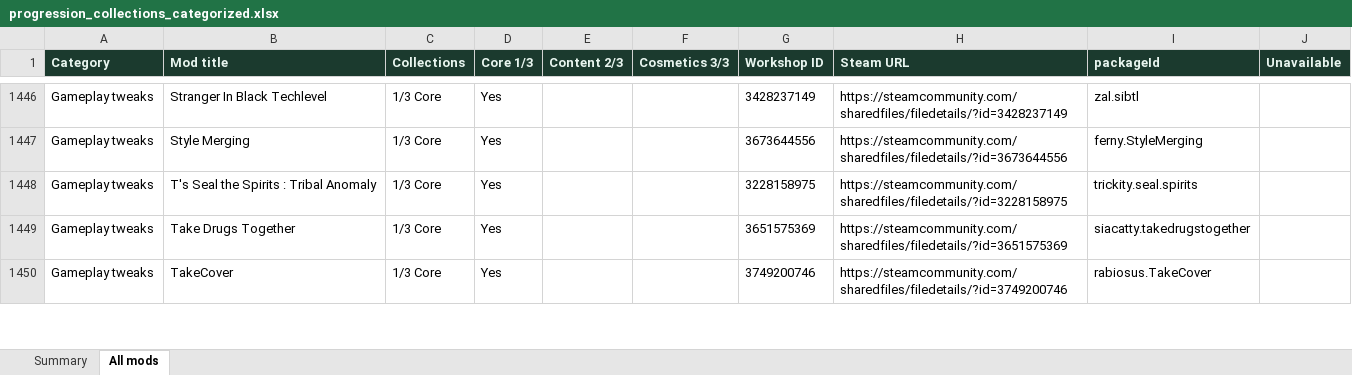
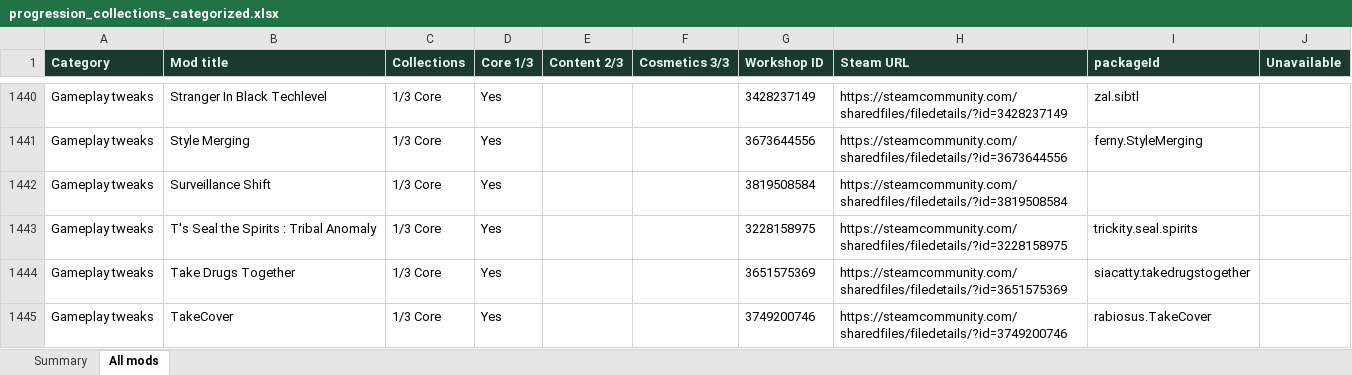
Before and after one commit to Cruesoe/rimworld-progression-catalog, an Excel workbook: backup/progression_collections_categorized.xlsx, sheet All mods, drawn as a sheet; only a part is shown, gaps mark what is left out; values as stored, in another font and other column widths than the file's, no borders; the diff covers the shown part only; the diff names each change by its address in the sheet, - before the commit and + after, or states it on an @@ line.

```diff
--- a/backup/progression_collections_categorized.xlsx (sheet All mods)
+++ b/backup/progression_collections_categorized.xlsx (sheet All mods)
+row 1442: Gameplay tweaks | Surveillance Shift | 1/3 Core | Yes |  |  | 3819508584 | https://steamcommunity.com/sharedfiles/filedetails/?id=3819508584
```
Also changed, not shown: 13 added rows, 20 removed rows and 16 edited cells elsewhere in this sheet, sheet Summary, 5 other files.
